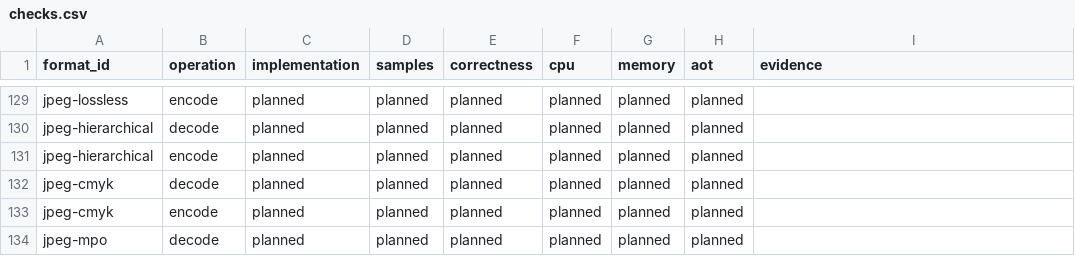
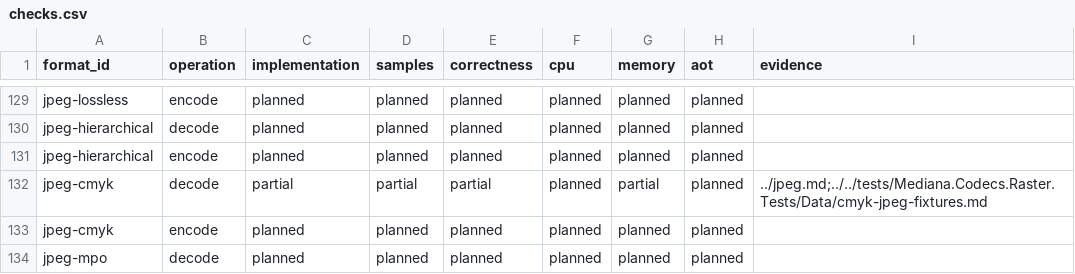
Before and after one commit to bvdcode/Mediana, a CSV file: docs/formats/checks.csv, drawn as a sheet; only a part is shown, gaps mark what is left out.

```diff
--- a/docs/formats/checks.csv
+++ b/docs/formats/checks.csv
@@ -131,3 +131,3 @@ jpeg-hierarchical,decode,planned,planned,planned,planned,planned,planned,
 jpeg-hierarchical,encode,planned,planned,planned,planned,planned,planned,
-jpeg-cmyk,decode,planned,planned,planned,planned,planned,planned,
+jpeg-cmyk,decode,partial,partial,partial,planned,partial,planned,../jpeg.md;../../tests/Mediana.Codecs.Raster.Tests/Data/cmyk-jpeg-fixtures.md
 jpeg-cmyk,encode,planned,planned,planned,planned,planned,planned,
```
Also changed, not shown: docs/formats/catalog.csv, 32 other files.
